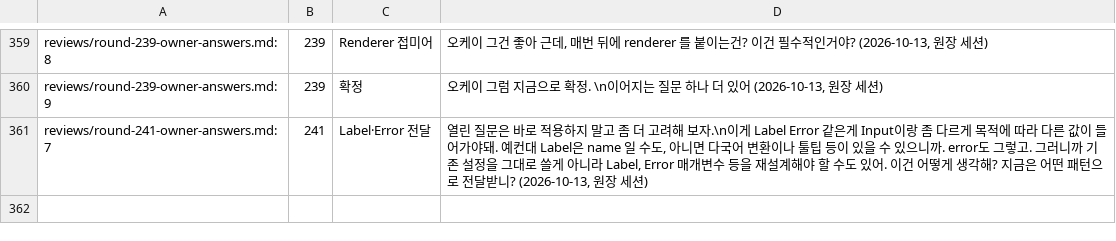
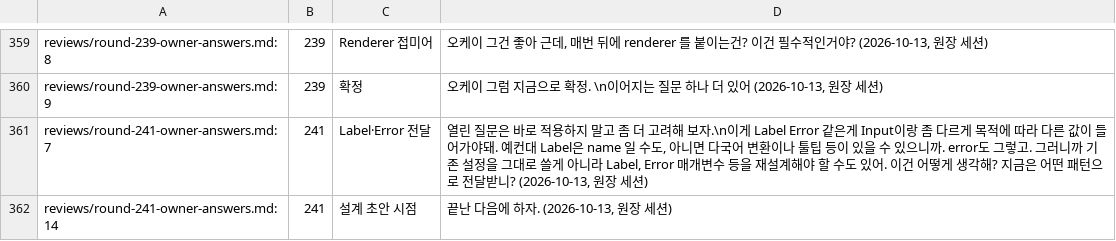
Before and after one commit to vincent-kk/albatrion, a TSV file: packages/canard/schema-form/architecture/ledger/checks/owner-answers.tsv, drawn as a sheet; only a part is shown, gaps mark what is left out.

Commit message:
docs(schema-form): round 241 appendix — Label/Error redesign draft after 07b-2; owner queue 30

```diff
--- a/packages/canard/schema-form/architecture/ledger/checks/owner-answers.tsv
+++ b/packages/canard/schema-form/architecture/ledger/checks/owner-answers.tsv
@@ -372 +372,2 @@ reviews/round-239-owner-answers.md:9	239	확정	"오케이 그럼 지금으로
 reviews/round-241-owner-answers.md:7	241	Label·Error 전달	"열린 질문은 바로 적용하지 말고 좀 더 고려해 보자.\n이게 Label Error 같은게 Input이랑 좀 다르게 목적에 따라 다른 값이 들어가야돼. 예컨대 Label은 name 일 수도, 아니면 다국어 변환이나 툴팁 등이 있을 수 있으니까. error도 그렇고. 그러니까 기존 설정을 그대로 쓸게 아니라 Label, Error 매개변수 등을 재설계해야 할 수도 있어. 이건 어떻게 생각해? 지금은 어떤 패턴으로 전달받니?" (2026-10-13, 원장 세션)
+reviews/round-241-owner-answers.md:14	241	설계 초안 시점	"끝난 다음에 하자." (2026-10-13, 원장 세션)
```
Also changed, not shown: 3 other files.
